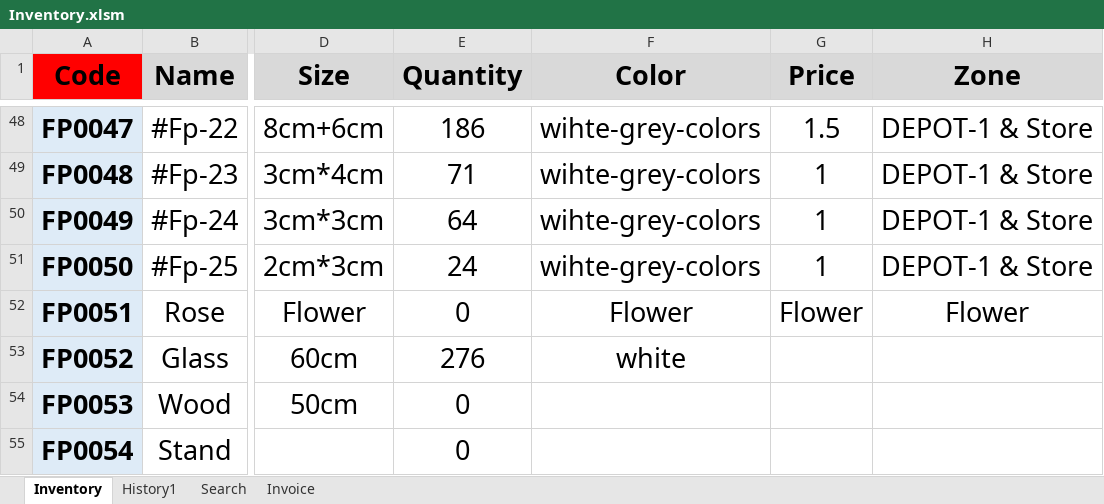
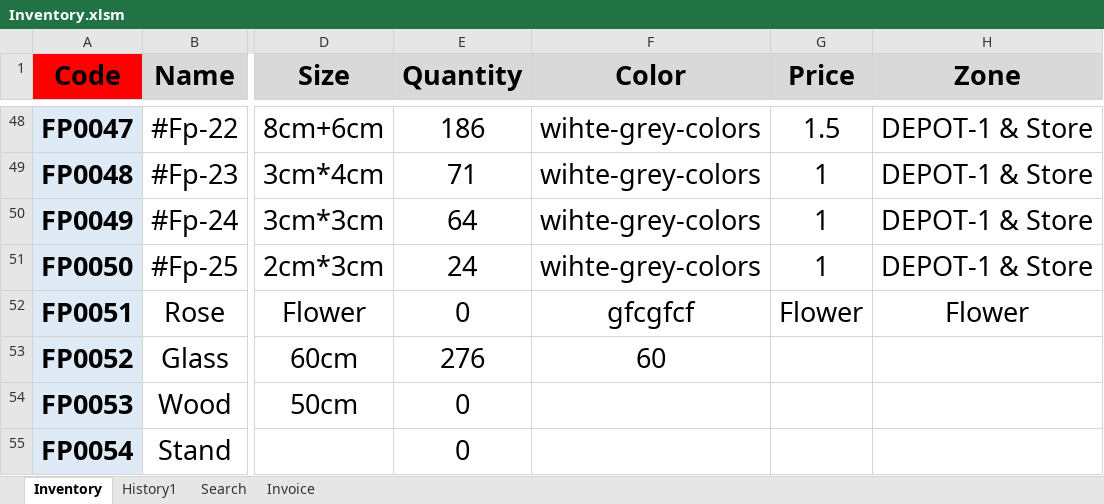
Before and after one commit to FlowerSystem-lb/inventorysystem, an Excel workbook: Inventory.xlsm, sheet Inventory, drawn as a sheet; only a part is shown, gaps mark what is left out; values as stored, in another font and other column widths than the file's, no borders; charts and pictures and conditional formats not drawn; the diff names each change by its address in the sheet, - before the commit and + after, or states it on an @@ line.

```diff
--- a/Inventory.xlsm (sheet Inventory)
+++ b/Inventory.xlsm (sheet Inventory)
-F52 (Color): Flower
+F52 (Color): gfcgfcf
-F53 (Color): white
+F53 (Color): 60
```
Also changed, not shown: 3 other files.
